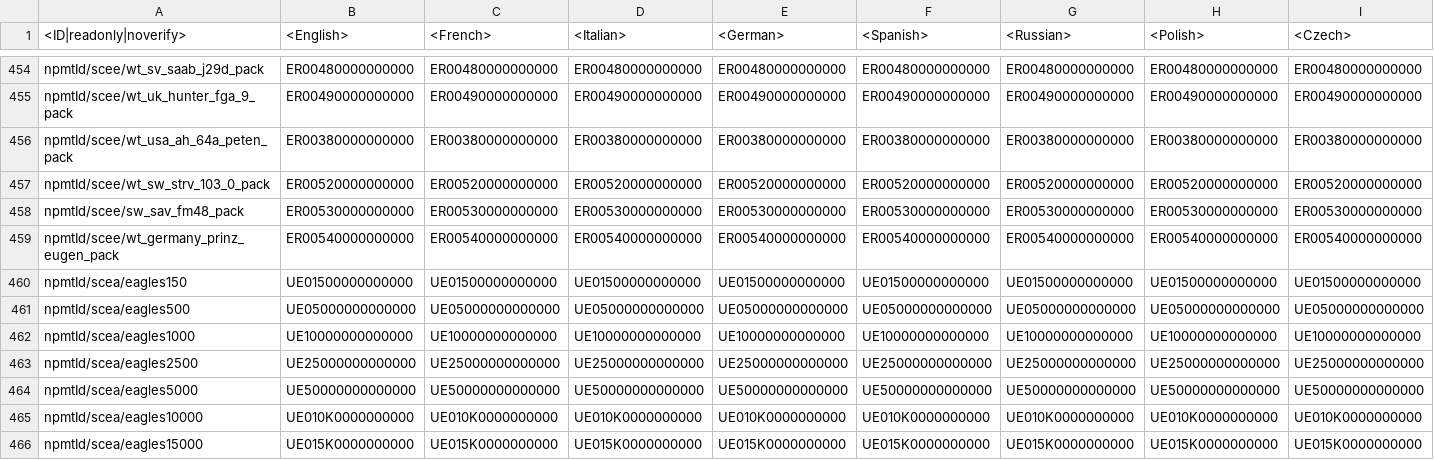
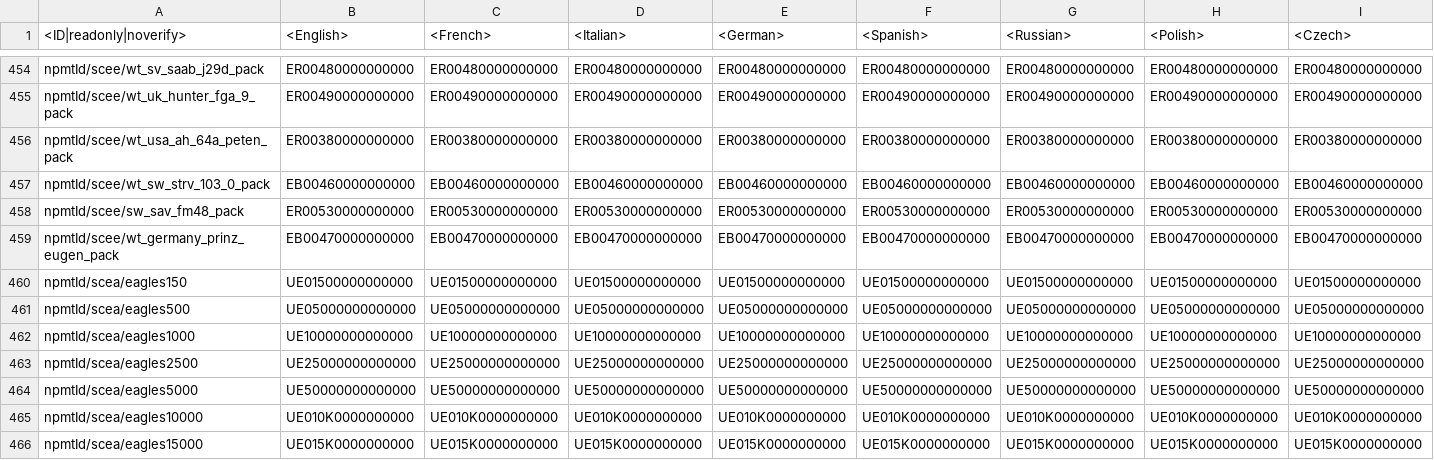
Before and after one commit to VitaliiAndreev/WarThunder_JsonFileChanges_DevClient, a CSV file: Files/lang.vromfs.bin_u/lang/_online.csv, drawn as a sheet; only a part is shown, gaps mark what is left out; the diff covers the shown part only; the diff names each change by its address in the sheet, - before the commit and + after, or states it on an @@ line.

```diff
--- a/Files/lang.vromfs.bin_u/lang/_online.csv
+++ b/Files/lang.vromfs.bin_u/lang/_online.csv
-B457 (<English>): ER00520000000000
+B457 (<English>): EB00460000000000
-C457 (<French>): ER00520000000000
+C457 (<French>): EB00460000000000
-D457 (<Italian>): ER00520000000000
+D457 (<Italian>): EB00460000000000
-E457 (<German>): ER00520000000000
+E457 (<German>): EB00460000000000
-F457 (<Spanish>): ER00520000000000
+F457 (<Spanish>): EB00460000000000
-G457 (<Russian>): ER00520000000000
+G457 (<Russian>): EB00460000000000
-H457 (<Polish>): ER00520000000000
+H457 (<Polish>): EB00460000000000
-I457 (<Czech>): ER00520000000000
+I457 (<Czech>): EB00460000000000
-B459 (<English>): ER00540000000000
+B459 (<English>): EB00470000000000
-C459 (<French>): ER00540000000000
+C459 (<French>): EB00470000000000
-D459 (<Italian>): ER00540000000000
+D459 (<Italian>): EB00470000000000
-E459 (<German>): ER00540000000000
+E459 (<German>): EB00470000000000
-F459 (<Spanish>): ER00540000000000
+F459 (<Spanish>): EB00470000000000
-G459 (<Russian>): ER00540000000000
+G459 (<Russian>): EB00470000000000
-H459 (<Polish>): ER00540000000000
+H459 (<Polish>): EB00470000000000
-I459 (<Czech>): ER00540000000000
+I459 (<Czech>): EB00470000000000
```
Also changed, not shown: 68 edited cells elsewhere in this file, 49 other files.
